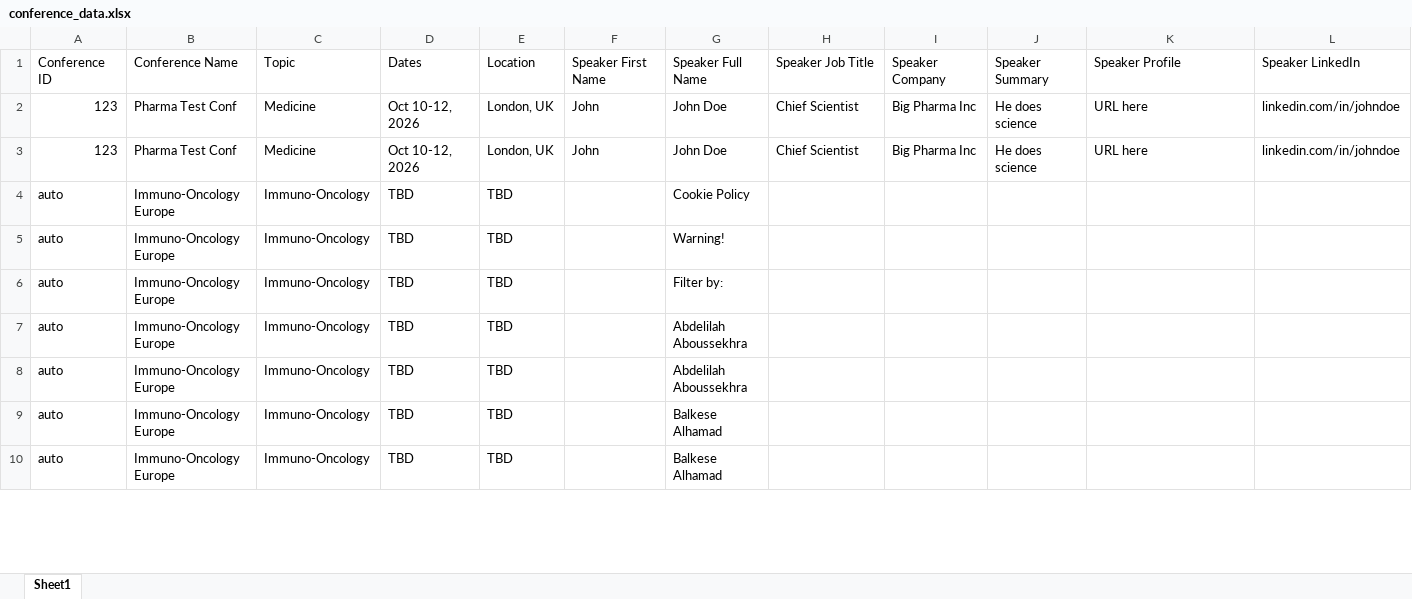
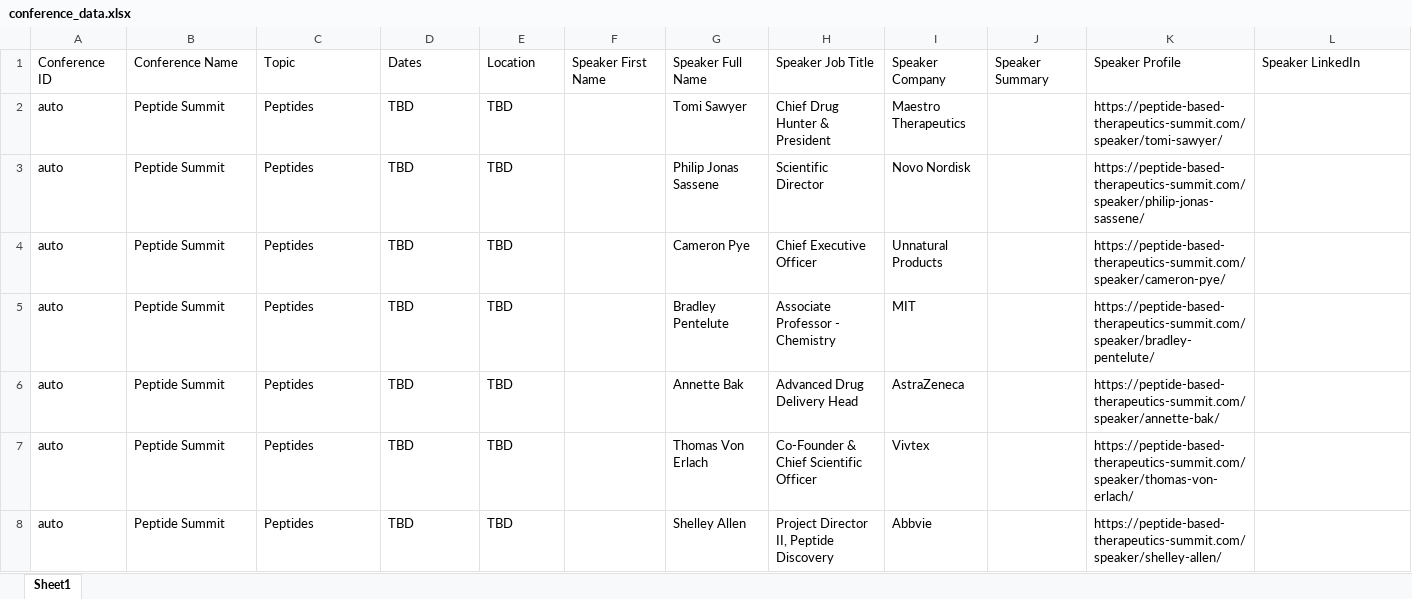
Before and after one commit to stoilsteve-hub/conference-hunter, an Excel workbook: conference_data.xlsx, sheet Sheet1, drawn as a sheet; only a part is shown; values as stored, in another font and other column widths than the file's, no borders; removed rows and columns are numbered as before the commit, all else as after; the diff covers the shown part only; the diff names each change by its address in the sheet, - before the commit and + after, or states it on an @@ line.

Commit message:
fixed the garbage data bug by using actual html selectors

```diff
--- a/conference_data.xlsx (sheet Sheet1)
+++ b/conference_data.xlsx (sheet Sheet1)
-row 2: 123 | Pharma Test Conf | Medicine | Oct 10-12, 2026 | London, UK | John | John Doe | Chief Scientist | Big Pharma Inc | He does science | URL here | linkedin.com/in/johndoe
-row 3: 123 | Pharma Test Conf | Medicine | Oct 10-12, 2026 | London, UK | John | John Doe | Chief Scientist | Big Pharma Inc | He does science | URL here | linkedin.com/in/johndoe
-B2:B8: Immuno-Oncology Europe
+B2:B8: Peptide Summit
-C2:C8: Immuno-Oncology
+C2:C8: Peptides
-G2: Cookie Policy
+G2: Tomi Sawyer
-H2: (empty)
+H2: Chief Drug Hunter & President
-I2: (empty)
+I2: Maestro Therapeutics
-K2: (empty)
+K2: https://peptide-based-therapeutics-summit.com/speaker/tomi-sawyer/
-G3: Warning!
+G3: Philip Jonas Sassene
-H3: (empty)
+H3: Scientific Director
-I3: (empty)
+I3: Novo Nordisk
-K3: (empty)
+K3: https://peptide-based-therapeutics-summit.com/speaker/philip-jonas-sassene/
-G4: Filter by:
+G4: Cameron Pye
-H4: (empty)
+H4: Chief Executive Officer
-I4: (empty)
+I4: Unnatural Products
-K4: (empty)
+K4: https://peptide-based-therapeutics-summit.com/speaker/cameron-pye/
-G5: Abdelilah Aboussekhra
+G5: Bradley Pentelute
-H5: (empty)
+H5: Associate Professor - Chemistry
-I5: (empty)
+I5: MIT
-K5: (empty)
+K5: https://peptide-based-therapeutics-summit.com/speaker/bradley-pentelute/
-G6: Abdelilah Aboussekhra
+G6: Annette Bak
-H6: (empty)
+H6: Advanced Drug Delivery Head
-I6: (empty)
+I6: AstraZeneca
-K6: (empty)
+K6: https://peptide-based-therapeutics-summit.com/speaker/annette-bak/
-G7: Balkese Alhamad
+G7: Thomas Von Erlach
-H7: (empty)
+H7: Co-Founder & Chief Scientific Officer
-I7: (empty)
+I7: Vivtex
-K7: (empty)
+K7: https://peptide-based-therapeutics-summit.com/speaker/thomas-von-erlach/
-G8: Balkese Alhamad
+G8: Shelley Allen
-H8: (empty)
+H8: Project Director II, Peptide Discovery
-I8: (empty)
+I8: Abbvie
-K8: (empty)
+K8: https://peptide-based-therapeutics-summit.com/speaker/shelley-allen/
```
Also changed, not shown: 9 added rows and 73 edited cells elsewhere in this sheet, 6 other files.
